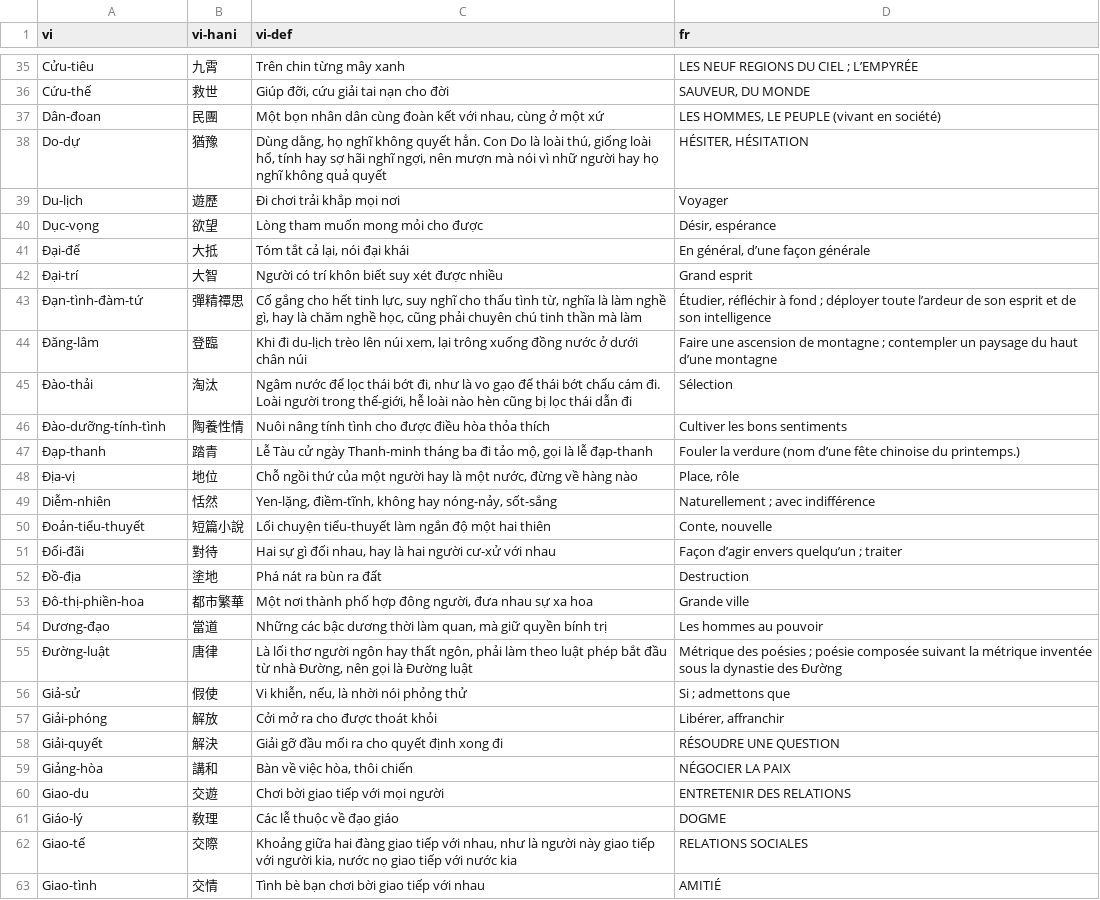
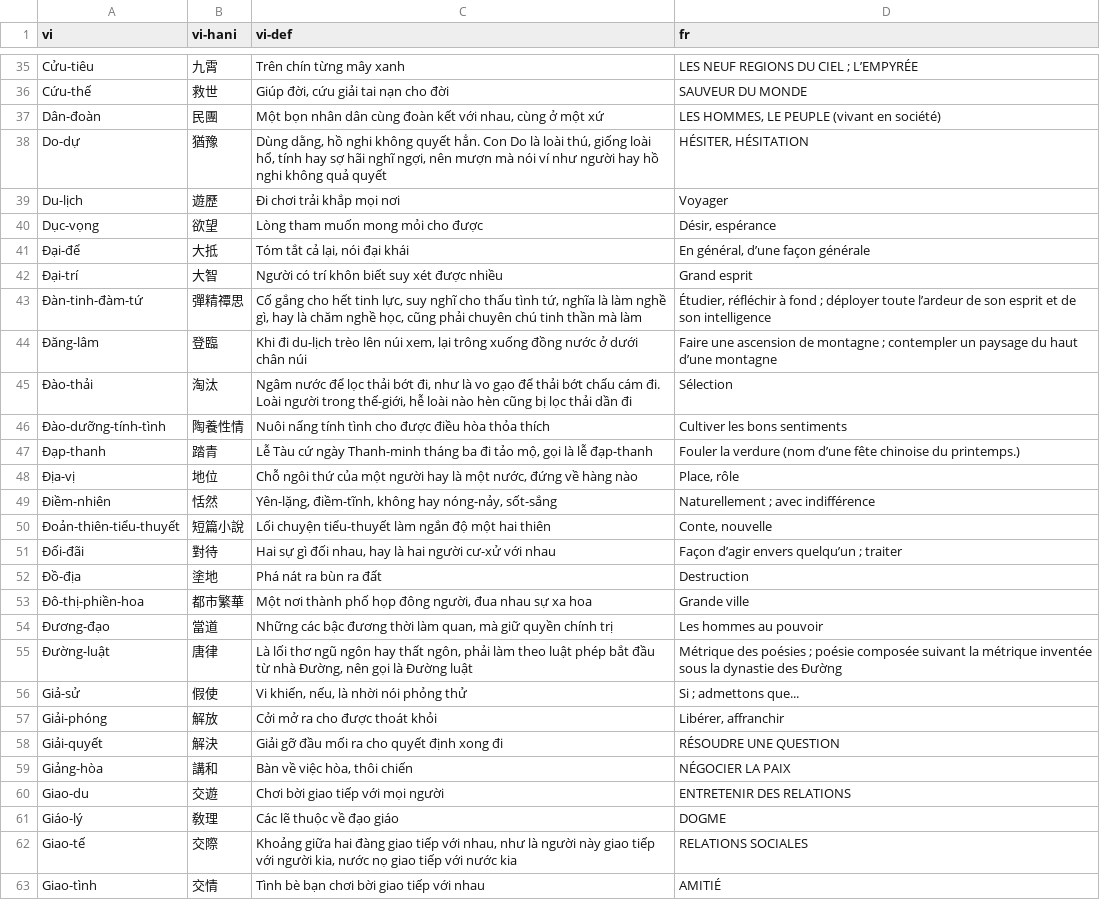
Before and after one commit to caovy-univers/ragit, a CSV file: data/Nam-Phong/lexicon/csv/So05.csv, drawn as a sheet; only a part is shown, gaps mark what is left out; the diff covers the shown part only; the diff names each change by its address in the sheet, - before the commit and + after, or states it on an @@ line.

```diff
--- a/data/Nam-Phong/lexicon/csv/So05.csv
+++ b/data/Nam-Phong/lexicon/csv/So05.csv
-C35 (vi-def): Trên chin từng mây xanh
+C35 (vi-def): Trên chín từng mây xanh
-C36 (vi-def): Giúp đỡi, cứu giải tai nạn cho đời
+C36 (vi-def): Giúp đời, cứu giải tai nạn cho đời
-D36 (fr): SAUVEUR, DU MONDE
+D36 (fr): SAUVEUR DU MONDE
-A37 (vi): Dân-đoan
+A37 (vi): Dân-đoàn
-C38 (vi-def): Dùng dằng, họ nghĩ không quyết hẳn. Con Do là loài thú, giống loài hổ, tính hay sợ hãi nghĩ ngợi, nên mượn mà nói vì nhữ người hay họ nghĩ không quả…
+C38 (vi-def): Dùng dằng, hồ nghi không quyết hẳn. Con Do là loài thú, giống loài hổ, tính hay sợ hãi nghĩ ngợi, nên mượn mà nói ví như người hay hồ nghi không quả…
-A43 (vi): Đạn-tình-đàm-tứ
+A43 (vi): Đàn-tinh-đàm-tứ
-C43 (vi-def): …thấu tình từ, nghĩa là…
+C43 (vi-def): …thấu tình tứ, nghĩa là…
-C45 (vi-def): …để lọc thái bớt đi, như là vo gạo để thái bớt chấu cám đi. Loài người trong thế-giới, hễ loài nào hèn cũng bị lọc thái dẫn đi
+C45 (vi-def): …để lọc thải bớt đi, như là vo gạo để thải bớt chấu cám đi. Loài người trong thế-giới, hễ loài nào hèn cũng bị lọc thải dần đi
-C46 (vi-def): Nuôi nâng tính tình…
+C46 (vi-def): Nuôi nấng tính tình…
-C47 (vi-def): Lễ Tàu cử ngày Thanh-minh…
+C47 (vi-def): Lễ Tàu cứ ngày Thanh-minh…
-C48 (vi-def): Chỗ ngồi thứ của một người hay là một nước, đừng về hàng…
+C48 (vi-def): Chỗ ngôi thứ của một người hay là một nước, đứng về hàng…
-A49 (vi): Diễm-nhiên
+A49 (vi): Điềm-nhiên
-C49 (vi-def): Yen-lặng, điềm-tĩnh, không…
+C49 (vi-def): Yên-lặng, điềm-tĩnh, không…
-A50 (vi): Đoản-tiểu-thuyết
+A50 (vi): Đoản-thiên-tiểu-thuyết
-C53 (vi-def): …thành phố hợp đông người, đưa nhau sự…
+C53 (vi-def): …thành phố họp đông người, đua nhau sự…
-A54 (vi): Dương-đạo
+A54 (vi): Đương-đạo
-C54 (vi-def): …các bậc dương thời làm quan, mà giữ quyền bính trị
+C54 (vi-def): …các bậc đương thời làm quan, mà giữ quyền chính trị
-C55 (vi-def): …lối thơ người ngôn hay…
+C55 (vi-def): …lối thơ ngũ ngôn hay…
-C56 (vi-def): Vi khiễn, nếu, là nhời nói phỏng thử
+C56 (vi-def): Vi khiến, nếu, là nhời nói phỏng thử
-D56 (fr): Si ; admettons que
+D56 (fr): Si ; admettons que...
-C61 (vi-def): Các lễ thuộc về đạo giáo
+C61 (vi-def): Các lẽ thuộc về đạo giáo
```
Also changed, not shown: 39 edited cells elsewhere in this file.
